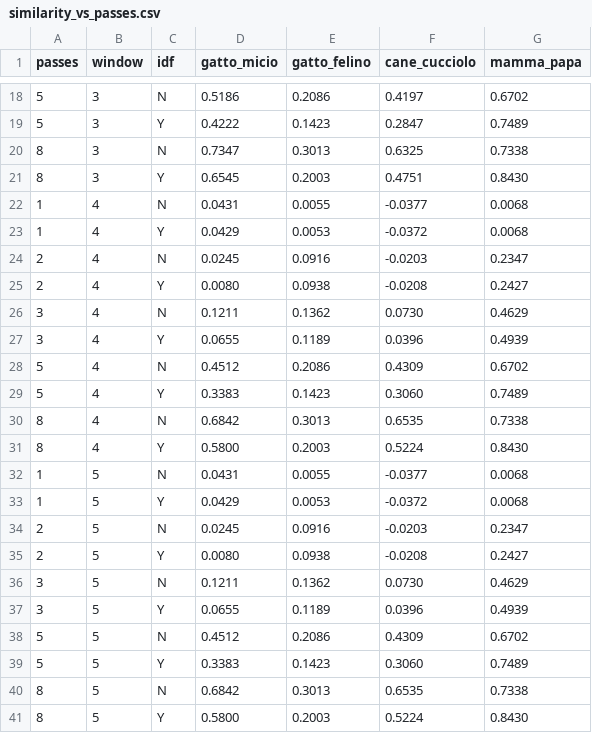
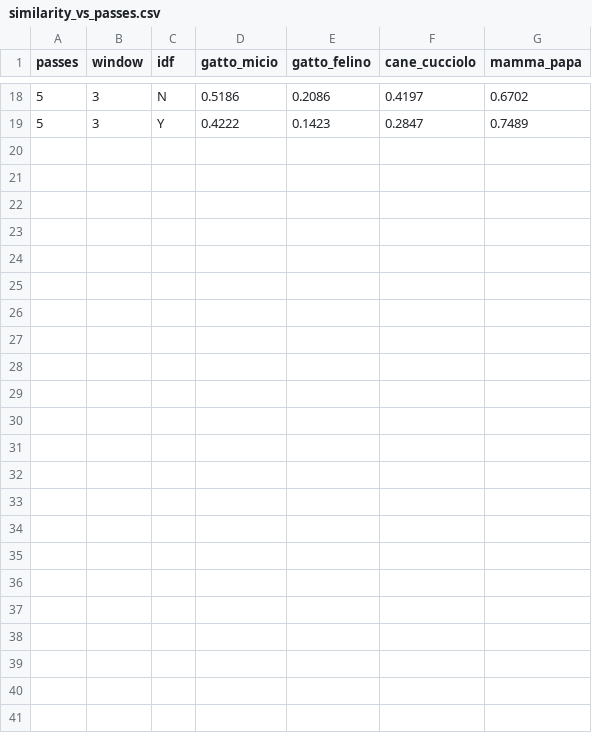
Before and after one commit to ideops832/noesis, a CSV file: results/optimization/curves/similarity_vs_passes.csv, drawn as a sheet; only a part is shown, gaps mark what is left out; the diff names each change by its address in the sheet, - before the commit and + after, or states it on an @@ line.

```diff
--- a/results/optimization/curves/similarity_vs_passes.csv
+++ b/results/optimization/curves/similarity_vs_passes.csv
-row 20: 8 | 3 | N | 0.7347 | 0.3013 | 0.6325 | 0.7338
-row 21: 8 | 3 | Y | 0.6545 | 0.2003 | 0.4751 | 0.8430
-row 22: 1 | 4 | N | 0.0431 | 0.0055 | -0.0377 | 0.0068
-row 23: 1 | 4 | Y | 0.0429 | 0.0053 | -0.0372 | 0.0068
-row 24: 2 | 4 | N | 0.0245 | 0.0916 | -0.0203 | 0.2347
-row 25: 2 | 4 | Y | 0.0080 | 0.0938 | -0.0208 | 0.2427
-row 26: 3 | 4 | N | 0.1211 | 0.1362 | 0.0730 | 0.4629
-row 27: 3 | 4 | Y | 0.0655 | 0.1189 | 0.0396 | 0.4939
-row 28: 5 | 4 | N | 0.4512 | 0.2086 | 0.4309 | 0.6702
-row 29: 5 | 4 | Y | 0.3383 | 0.1423 | 0.3060 | 0.7489
-row 30: 8 | 4 | N | 0.6842 | 0.3013 | 0.6535 | 0.7338
-row 31: 8 | 4 | Y | 0.5800 | 0.2003 | 0.5224 | 0.8430
-row 32: 1 | 5 | N | 0.0431 | 0.0055 | -0.0377 | 0.0068
-row 33: 1 | 5 | Y | 0.0429 | 0.0053 | -0.0372 | 0.0068
-row 34: 2 | 5 | N | 0.0245 | 0.0916 | -0.0203 | 0.2347
-row 35: 2 | 5 | Y | 0.0080 | 0.0938 | -0.0208 | 0.2427
-row 36: 3 | 5 | N | 0.1211 | 0.1362 | 0.0730 | 0.4629
-row 37: 3 | 5 | Y | 0.0655 | 0.1189 | 0.0396 | 0.4939
-row 38: 5 | 5 | N | 0.4512 | 0.2086 | 0.4309 | 0.6702
-row 39: 5 | 5 | Y | 0.3383 | 0.1423 | 0.3060 | 0.7489
-row 40: 8 | 5 | N | 0.6842 | 0.3013 | 0.6535 | 0.7338
-row 41: 8 | 5 | Y | 0.5800 | 0.2003 | 0.5224 | 0.8430
```
Also changed, not shown: results/bridge_comparison.csv, results/d_scaling/sweep.csv, 10 other files.
